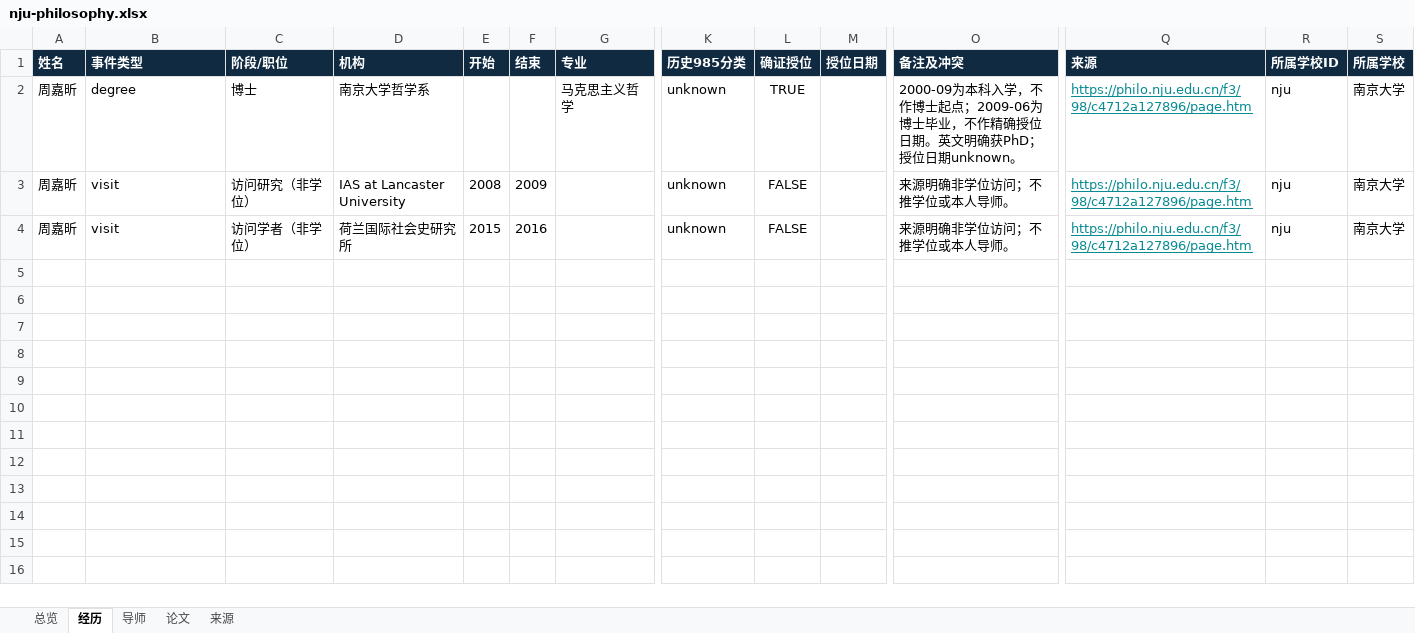
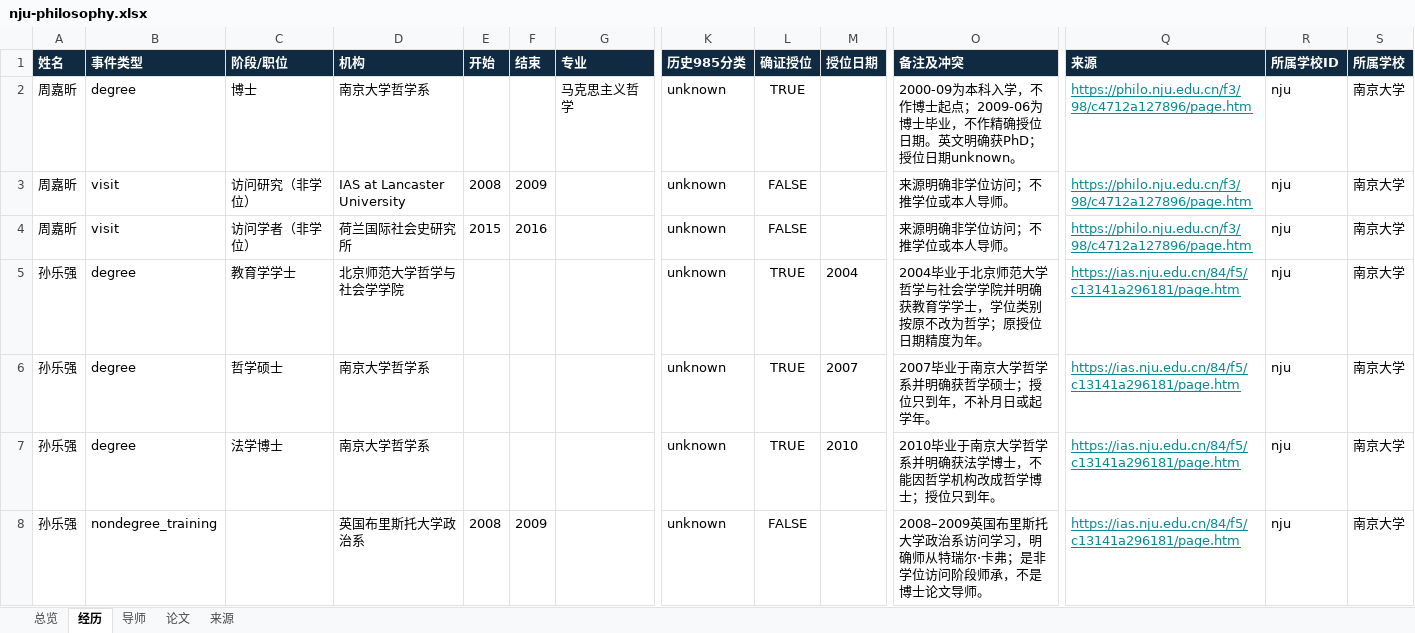
Before and after one commit to aikyolin/-cn-985-academic-amatlas, an Excel workbook: site/exports/nju-philosophy.xlsx, sheet 经历, drawn as a sheet; only a part is shown, gaps mark what is left out; values as stored, in another font and other column widths than the file's, no borders; rows hold the shown columns only; the diff covers the shown part only; the diff names each change by its address in the sheet, - before the commit and + after, or states it on an @@ line.

```diff
--- a/site/exports/nju-philosophy.xlsx (sheet 经历)
+++ b/site/exports/nju-philosophy.xlsx (sheet 经历)
+row 5: 孙乐强 | degree | 教育学学士 | 北京师范大学哲学与社会学学院 |  |  |  | unknown | TRUE | 2004 | 2004毕业于北京师范大学哲学与社会学学院并明确获教育学学士，学位类别按原不改为哲学；原授位日期精度为年。 | https://ias.nju.edu.cn/84/f5/c13141a296181/page.htm | nju | 南京大学
+row 6: 孙乐强 | degree | 哲学硕士 | 南京大学哲学系 |  |  |  | unknown | TRUE | 2007 | 2007毕业于南京大学哲学系并明确获哲学硕士；授位只到年，不补月日或起学年。 | https://ias.nju.edu.cn/84/f5/c13141a296181/page.htm | nju | 南京大学
+row 7: 孙乐强 | degree | 法学博士 | 南京大学哲学系 |  |  |  | unknown | TRUE | 2010 | 2010毕业于南京大学哲学系并明确获法学博士，不能因哲学机构改成哲学博士；授位只到年。 | https://ias.nju.edu.cn/84/f5/c13141a296181/page.htm | nju | 南京大学
+row 8: 孙乐强 | nondegree_training |  | 英国布里斯托大学政治系 | 2008 | 2009 |  | unknown | FALSE |  | 2008–2009英国布里斯托大学政治系访问学习，明确师从特瑞尔·卡弗；是非学位访问阶段师承，不是博士论文导师。 | https://ias.nju.edu.cn/84/f5/c13141a296181/page.htm | nju | 南京大学
```
Also changed, not shown: 4 added rows elsewhere in this sheet, sheet 总览, sheet 来源, sheet 导师, sheet 论文, site/exports/nju-math.xlsx, site/exports/待核对名录.xlsx, 49 other files.
